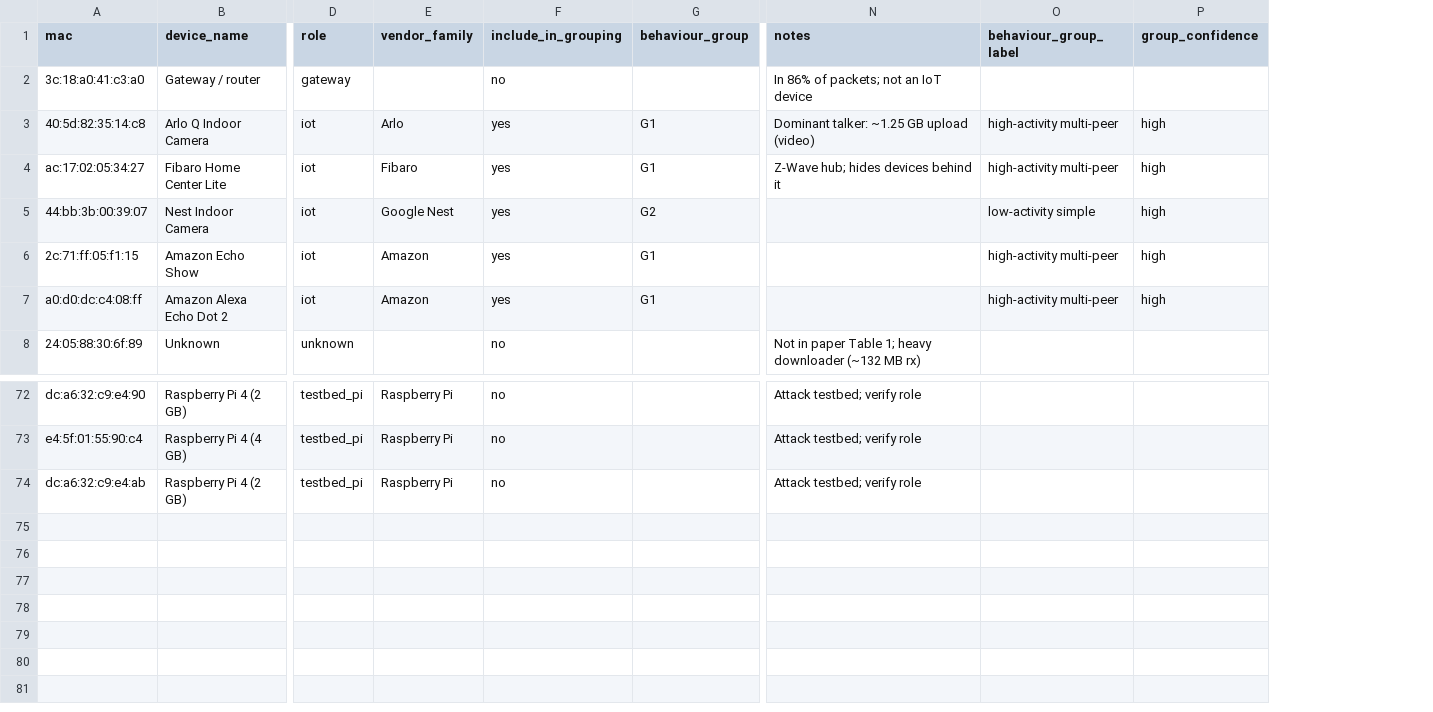
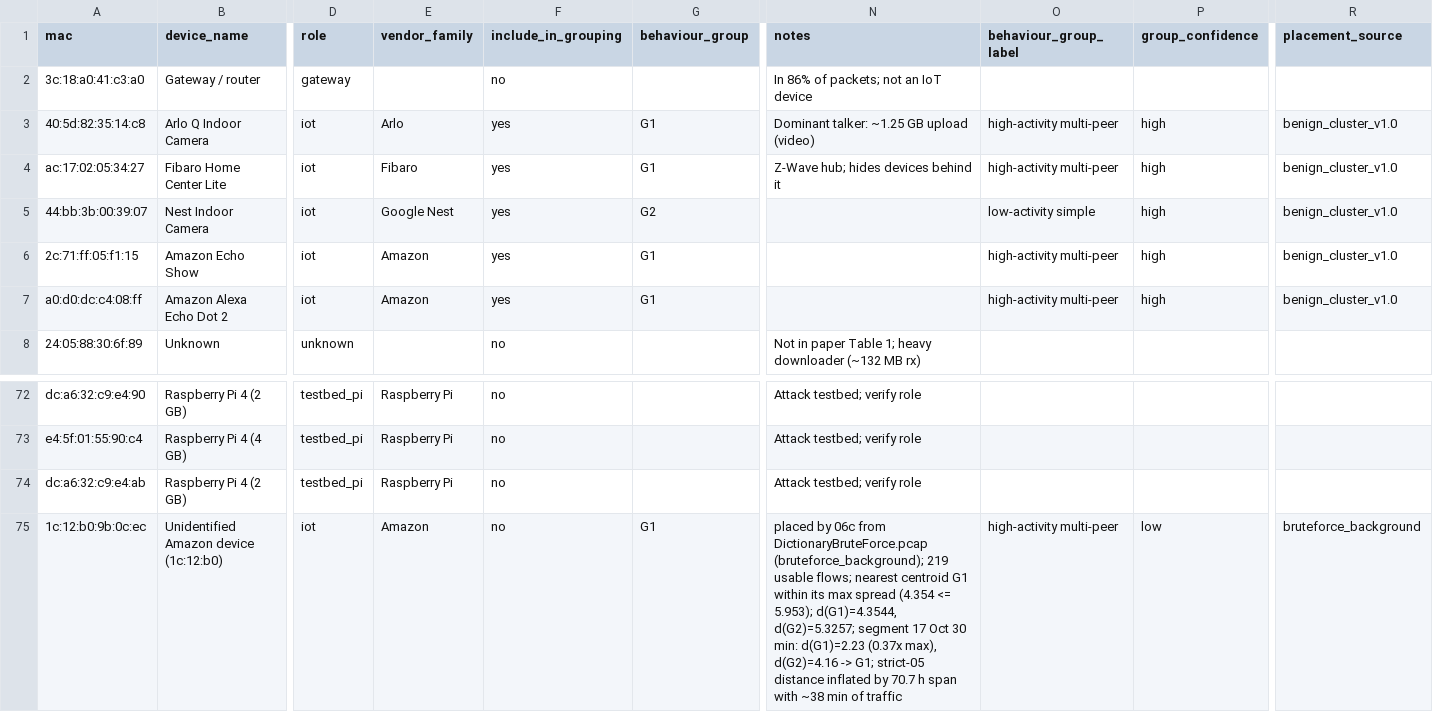
Before and after one commit to Krithikk18/Multi-Specialist-IDS, a CSV file: config/device_table.csv, drawn as a sheet; only a part is shown, gaps mark what is left out; rows hold the shown columns only; the diff names each change by its address in the sheet, - before the commit and + after, or states it on an @@ line.

Commit message:
Step 7 part 1: wrapper in-repo, 03b exit codes, attack coverage (07a), Amazon device placed in G1 (06c)

```diff
--- a/config/device_table.csv
+++ b/config/device_table.csv
+column R (placement_source), rows 3-7: all benign_cluster_v1.0
+row 75: 1c:12:b0:9b:0c:ec | Unidentified Amazon device (1c:12:b0) | iot | Amazon | no | G1 | placed by 06c from DictionaryBruteForce.pcap (bruteforce_background); 219 usable flows; nearest centroid G1 within its max spread (4.354 <= 5.953); d(G1)=4.3544, d(G2)=5.3257; segment 17 Oct 30 min: d(G1)=2.23 (0.37x max), d(G2)=4.16 -> G1; strict-05 distance inflated by 70.7 h span with ~38 min of traffic | high-activity multi-peer | low | bruteforce_background
```
Also changed, not shown: 13 other files.
